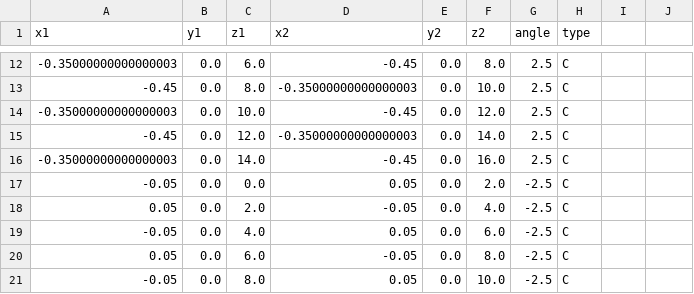
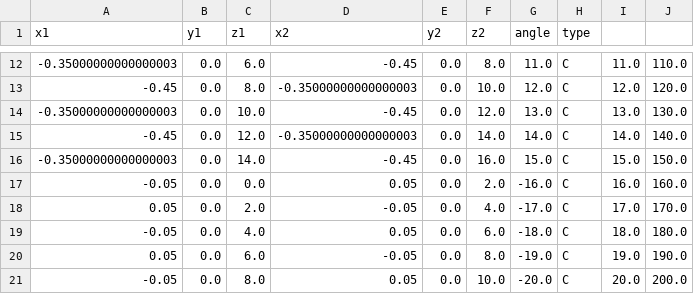
Before and after one commit to jdurran4/AeroOrigami, a CSV file: examples/simple_chute/simple_chute_creases.csv, drawn as a sheet; only a part is shown, gaps mark what is left out; the diff covers the shown part only.

```diff
--- a/examples/simple_chute/simple_chute_creases.csv
+++ b/examples/simple_chute/simple_chute_creases.csv
@@ -12,10 +12,10 @@ x1,y1,z1,x2,y2,z2,angle,type
--0.35000000000000003,0.0,6.0,-0.45,0.0,8.0,2.5,C
--0.45,0.0,8.0,-0.35000000000000003,0.0,10.0,2.5,C
--0.35000000000000003,0.0,10.0,-0.45,0.0,12.0,2.5,C
--0.45,0.0,12.0,-0.35000000000000003,0.0,14.0,2.5,C
--0.35000000000000003,0.0,14.0,-0.45,0.0,16.0,2.5,C
--0.05,0.0,0.0,0.05,0.0,2.0,-2.5,C
-0.05,0.0,2.0,-0.05,0.0,4.0,-2.5,C
--0.05,0.0,4.0,0.05,0.0,6.0,-2.5,C
-0.05,0.0,6.0,-0.05,0.0,8.0,-2.5,C
--0.05,0.0,8.0,0.05,0.0,10.0,-2.5,C
+-0.35000000000000003,0.0,6.0,-0.45,0.0,8.0,11.0,C,11.0,110.0
+-0.45,0.0,8.0,-0.35000000000000003,0.0,10.0,12.0,C,12.0,120.0
+-0.35000000000000003,0.0,10.0,-0.45,0.0,12.0,13.0,C,13.0,130.0
+-0.45,0.0,12.0,-0.35000000000000003,0.0,14.0,14.0,C,14.0,140.0
+-0.35000000000000003,0.0,14.0,-0.45,0.0,16.0,15.0,C,15.0,150.0
+-0.05,0.0,0.0,0.05,0.0,2.0,-16.0,C,16.0,160.0
+0.05,0.0,2.0,-0.05,0.0,4.0,-17.0,C,17.0,170.0
+-0.05,0.0,4.0,0.05,0.0,6.0,-18.0,C,18.0,180.0
+0.05,0.0,6.0,-0.05,0.0,8.0,-19.0,C,19.0,190.0
+-0.05,0.0,8.0,0.05,0.0,10.0,-20.0,C,20.0,200.0
```
Also changed, not shown: 63 edited cells elsewhere in this file, 31 other files.
